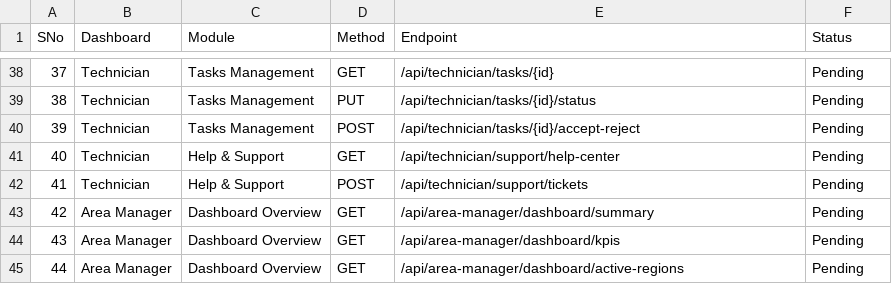
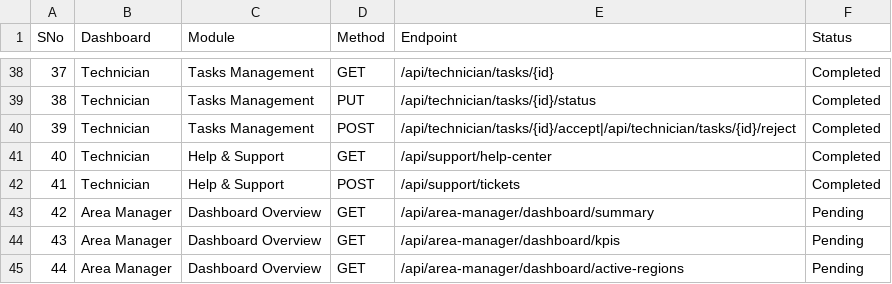
Before and after one commit to TARTEB6655/tandil-backend, a CSV file: docs/remaining-apis-phase2-with-payments.csv, drawn as a sheet; only a part is shown, gaps mark what is left out; the diff covers the shown part only.

```diff
--- a/docs/remaining-apis-phase2-with-payments.csv
+++ b/docs/remaining-apis-phase2-with-payments.csv
@@ -38,6 +38,6 @@ SNo,Dashboard,Module,Method,Endpoint,Status
-37,Technician,Tasks Management,GET,/api/technician/tasks/{id},Pending
-38,Technician,Tasks Management,PUT,/api/technician/tasks/{id}/status,Pending
-39,Technician,Tasks Management,POST,/api/technician/tasks/{id}/accept-reject,Pending
-40,Technician,Help & Support,GET,/api/technician/support/help-center,Pending
-41,Technician,Help & Support,POST,/api/technician/support/tickets,Pending
+37,Technician,Tasks Management,GET,/api/technician/tasks/{id},Completed
+38,Technician,Tasks Management,PUT,/api/technician/tasks/{id}/status,Completed
+39,Technician,Tasks Management,POST,/api/technician/tasks/{id}/accept|/api/technician/tasks/{id}/reject,Completed
+40,Technician,Help & Support,GET,/api/support/help-center,Completed
+41,Technician,Help & Support,POST,/api/support/tickets,Completed
 42,Area Manager,Dashboard Overview,GET,/api/area-manager/dashboard/summary,Pending
```
Also changed, not shown: 55 edited cells elsewhere in this file, 4 other files.
